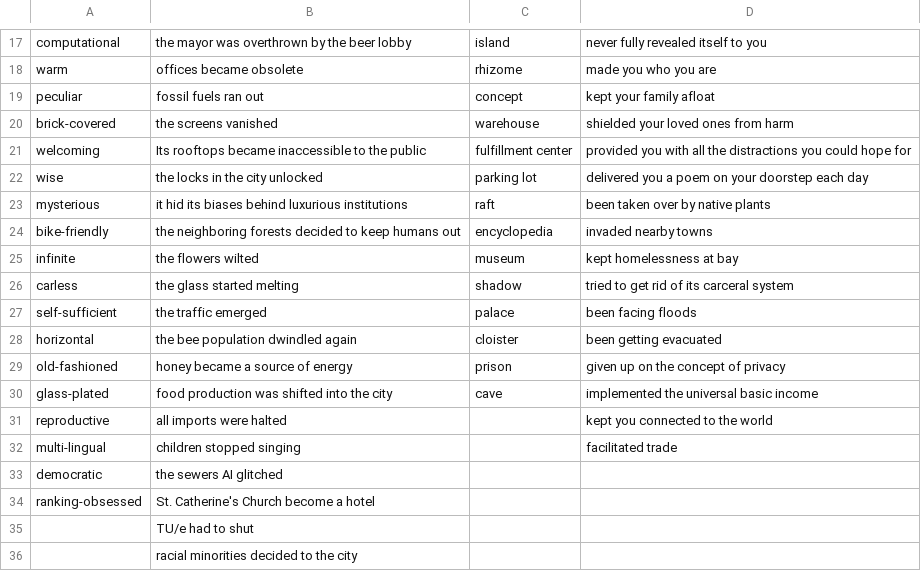
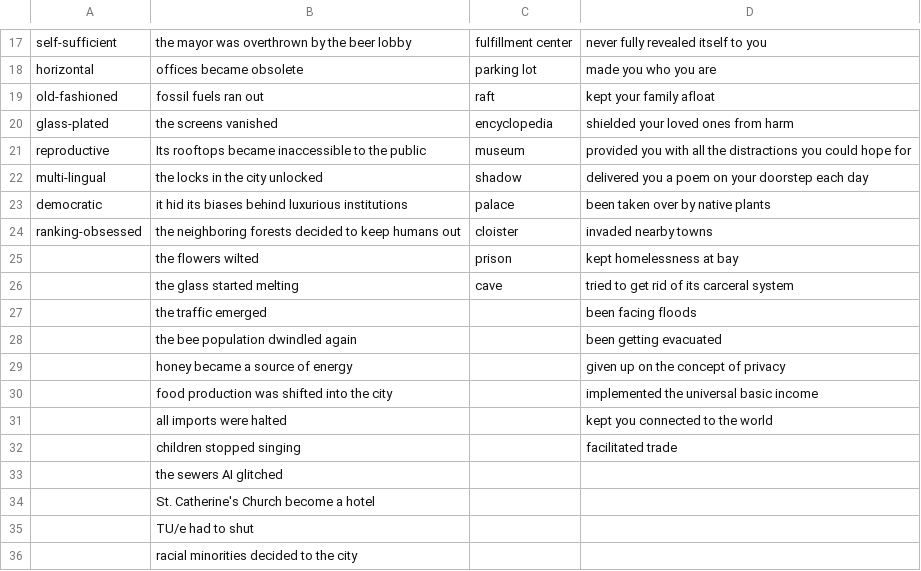
Before and after one commit to Juzbox/CrypticCities, a CSV file: assets/conceptgen.csv, drawn as a sheet; only a part is shown, gaps mark what is left out; the diff covers the shown part only; the diff names each change by its address in the sheet, - before the commit and + after, or states it on an @@ line.

```diff
--- a/assets/conceptgen.csv
+++ b/assets/conceptgen.csv
-A17: computational
+A17: self-sufficient
-C17: island
+C17: fulfillment center
-A18: warm
+A18: horizontal
-C18: rhizome
+C18: parking lot
-A19: peculiar
+A19: old-fashioned
-C19: concept
+C19: raft
-A20: brick-covered
+A20: glass-plated
-C20: warehouse
+C20: encyclopedia
-A21: welcoming
+A21: reproductive
-C21: fulfillment center
+C21: museum
-A22: wise
+A22: multi-lingual
-C22: parking lot
+C22: shadow
-A23: mysterious
+A23: democratic
-C23: raft
+C23: palace
-A24: bike-friendly
+A24: ranking-obsessed
-C24: encyclopedia
+C24: cloister
-A25: infinite
+A25: (empty)
-C25: museum
+C25: prison
-A26: carless
+A26: (empty)
-C26: shadow
+C26: cave
-A27: self-sufficient
+A27: (empty)
-C27: palace
+C27: (empty)
-A28: horizontal
+A28: (empty)
-C28: cloister
+C28: (empty)
-A29: old-fashioned
+A29: (empty)
-C29: prison
+C29: (empty)
-A30: glass-plated
+A30: (empty)
-C30: cave
+C30: (empty)
-A31: reproductive
+A31: (empty)
-A32: multi-lingual
+A32: (empty)
-A33: democratic
+A33: (empty)
-A34: ranking-obsessed
+A34: (empty)
```
Also changed, not shown: 32 edited cells elsewhere in this file, 1 other file.
